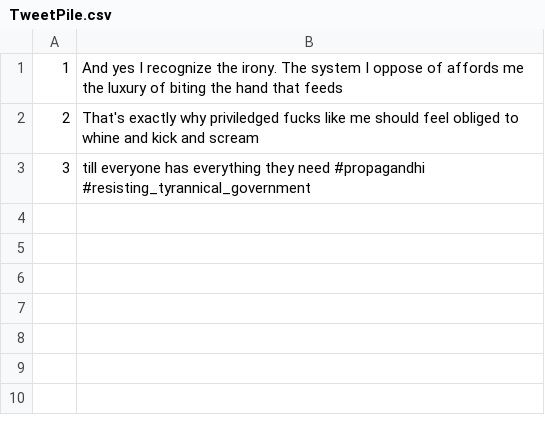
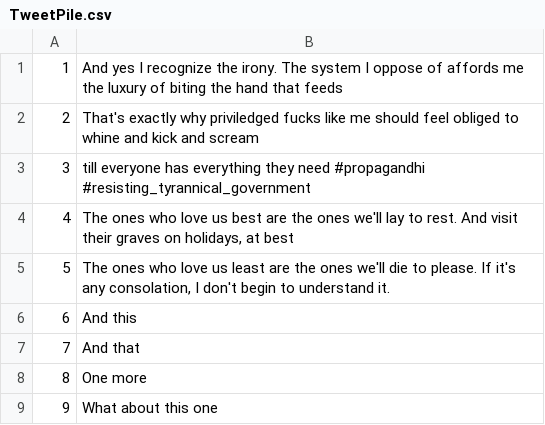
Before and after one commit to toddmohney/tweeter-bot, a CSV file: src/TweetPile.csv, drawn as a sheet; the diff names each change by its address in the sheet, - before the commit and + after, or states it on an @@ line.

Commit message:
Log tweet parse results

```diff
--- a/src/TweetPile.csv
+++ b/src/TweetPile.csv
+row 4: 4 | The ones who love us best are the ones we'll lay to rest. And visit their graves on holidays, at best
+row 5: 5 | The ones who love us least are the ones we'll die to please. If it's any consolation, I don't begin to understand it.
+row 6: 6 | And this
+row 7: 7 | And that
+row 8: 8 | One more
+row 9: 9 | What about this one
```
Also changed, not shown: 4 other files.
